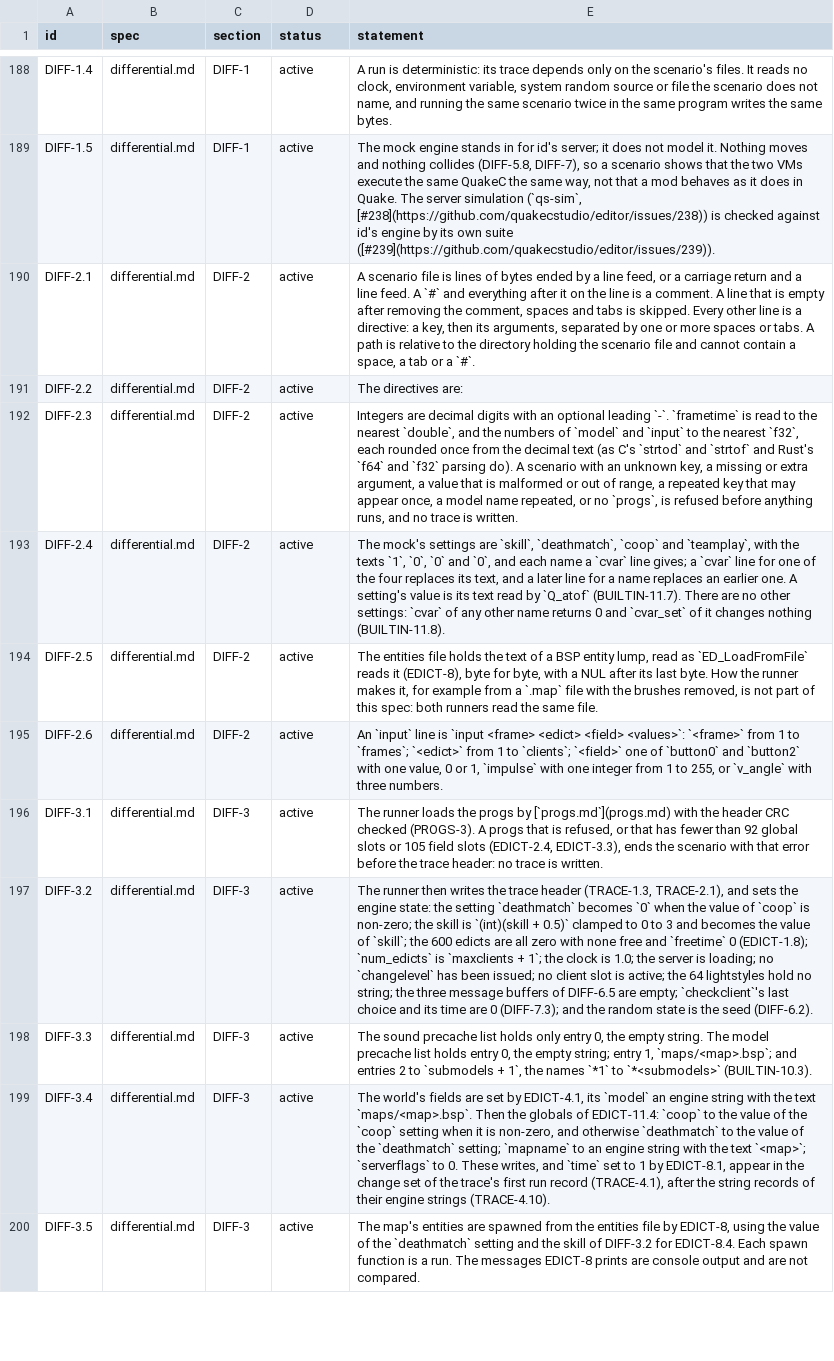
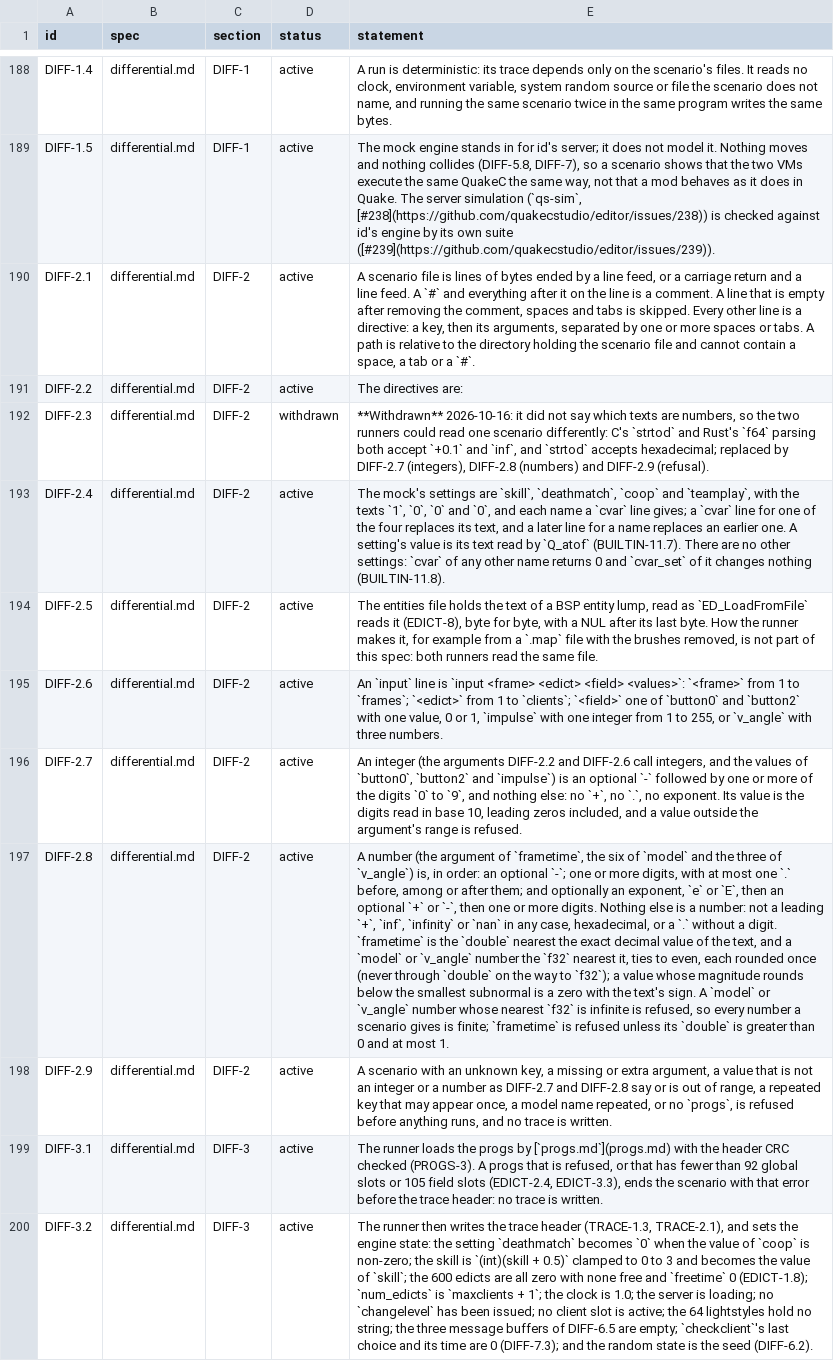
Before and after one commit to quakecstudio/editor, a TSV file: docs/spec/requirements.tsv, drawn as a sheet; only a part is shown, gaps mark what is left out; the shorter side is filled out with more unchanged rows; the diff names each change by its address in the sheet, - before the commit and + after, or states it on an @@ line.

Commit message:
docs(spec): say which number texts a differential scenario accepts
DIFF-2.3 said only that numbers are rounded once from the decimal text,
while the oracle refuses `+0.1`, `inf` and `nan` and Rust's parsing
accepts them. Withdraw it for DIFF-2.7 (integers), DIFF-2.8 (numbers)
and DIFF-2.9 (refusal), with 101 vectors that cargo xtask oracles runs
through the VM oracle and qs-tests checks from Rust. The oracle now
also refuses a model or v_angle number whose nearest f32 is infinite.

```diff
--- a/docs/spec/requirements.tsv
+++ b/docs/spec/requirements.tsv
-D192 (status): active
+D192 (status): withdrawn
-E192 (statement): Integers are decimal digits with an optional leading `-`. `frametime` is read to the nearest `double`, and the numbers of `model` and `input` to the nearest `f32`, each rounded once from the decimal text (as C's `strtod` and `strtof` and Rust's `f64` and `f32` parsing do). A scenario with an unknown key, a missing or extra argument, a value that is malformed or out of range, a repeated key that may appear once, a model name repeated, or no `progs`, is refused before anything runs, and no trace is written.
+E192 (statement): **Withdrawn** 2026-10-16: it did not say which texts are numbers, so the two runners could read one scenario differently: C's `strtod` and Rust's `f64` parsing both accept `+0.1` and `inf`, and `strtod` accepts hexadecimal; replaced by DIFF-2.7 (integers), DIFF-2.8 (numbers) and DIFF-2.9 (refusal).
+row 196: DIFF-2.7 | differential.md | DIFF-2 | active | An integer (the arguments DIFF-2.2 and DIFF-2.6 call integers, and the values of `button0`, `button2` and `impulse`) is an optional `-` followed by one or more of the digits `0` to `9`, and nothing else: no `+`, no `.`, no exponent. Its value is the digits read in base 10, leading zeros included, and a value outside the argument's range is refused.
+row 197: DIFF-2.8 | differential.md | DIFF-2 | active | A number (the argument of `frametime`, the six of `model` and the three of `v_angle`) is, in order: an optional `-`; one or more digits, with at most one `.` before, among or after them; and optionally an exponent, `e` or `E`, then an optional `+` or `-`, then one or more digits. Nothing else is a number: not a leading `+`, `inf`, `infinity` or `nan` in any case, hexadecimal, or a `.` without a digit. `frametime` is the `double` nearest the exact decimal value of the text, and a `model` or `v_angle` number the `f32` nearest it, ties to even, each rounded once (never through `double` on the way to `f32`); a value whose magnitude rounds below the smallest subnormal is a zero with the text's sign. A `model` or `v_angle` number whose nearest `f32` is infinite is refused, so every number a scenario gives is finite; `frametime` is refused unless its `double` is greater than 0 and at most 1.
+row 198: DIFF-2.9 | differential.md | DIFF-2 | active | A scenario with an unknown key, a missing or extra argument, a value that is not an integer or a number as DIFF-2.7 and DIFF-2.8 say or is out of range, a repeated key that may appear once, a model name repeated, or no `progs`, is refused before anything runs, and no trace is written.
```
Also changed, not shown: docs/spec/coverage-baseline.tsv, 10 other files.
